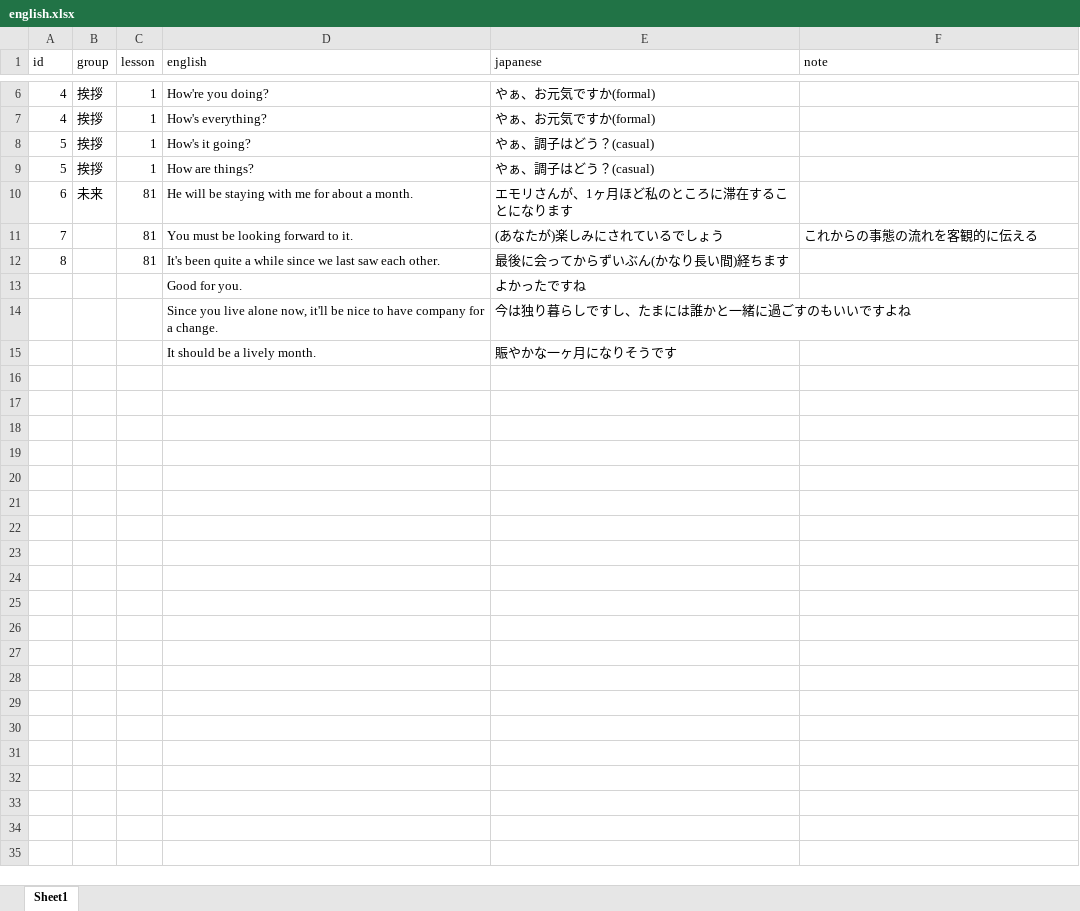
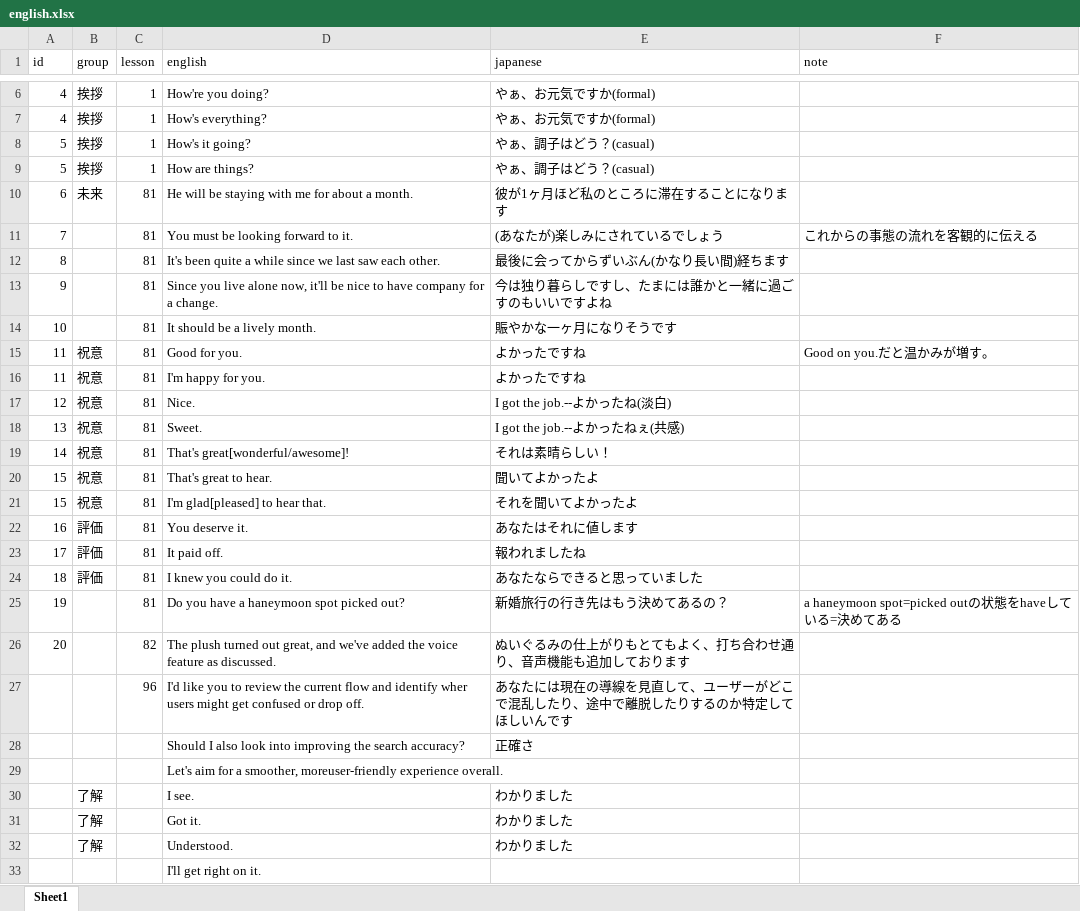
Before and after one commit to ryooo246-art/english-speaking, an Excel workbook: english.xlsx, sheet Sheet1, drawn as a sheet; only a part is shown, gaps mark what is left out; values as stored, in another font and other column widths than the file's, no borders; removed rows and columns are numbered as before the commit, all else as after; the diff names each change by its address in the sheet, - before the commit and + after, or states it on an @@ line.

Commit message:
Add files via upload

```diff
--- a/english.xlsx (sheet Sheet1)
+++ b/english.xlsx (sheet Sheet1)
-E10 (japanese): エモリさんが、1ヶ月ほど私のところに滞在することになります
+E10 (japanese): 彼が1ヶ月ほど私のところに滞在することになります
-row 13:  |  |  | Good for you. | よかったですね
-A13 (id): (empty)
+A13 (id): 9
-C13:C14 (lesson): (empty)
+C13:C14 (lesson): 81
-A14 (id): (empty)
+A14 (id): 10
+row 15: 11 | 祝意 | 81 | Good for you. | よかったですね | Good on you.だと温かみが増す。
+row 16: 11 | 祝意 | 81 | I'm happy for you. | よかったですね
+row 17: 12 | 祝意 | 81 | Nice. | I got the job.--よかったね(淡白)
+row 18: 13 | 祝意 | 81 | Sweet. | I got the job.--よかったねぇ(共感)
+row 19: 14 | 祝意 | 81 | That's great[wonderful/awesome]! | それは素晴らしい！
+row 20: 15 | 祝意 | 81 | That's great to hear. | 聞いてよかったよ
+row 21: 15 | 祝意 | 81 | I'm glad[pleased] to hear that. | それを聞いてよかったよ
+row 22: 16 | 評価 | 81 | You deserve it. | あなたはそれに値します
+row 23: 17 | 評価 | 81 | It paid off. | 報われましたね
+row 24: 18 | 評価 | 81 | I knew you could do it. | あなたならできると思っていました
+row 25: 19 |  | 81 | Do you have a haneymoon spot picked out? | 新婚旅行の行き先はもう決めてあるの？ | a haneymoon spot=picked outの状態をhaveしている=決めてある
+row 26: 20 |  | 82 | The plush turned out great, and we've added the voice feature as discussed. | ぬいぐるみの仕上がりもとてもよく、打ち合わせ通り、音声機能も追加しております
+row 27:  |  | 96 | I'd like you to review the current flow and identify wher users might get confused or drop off. | あなたには現在の導線を見直して、ユーザーがどこで混乱したり、途中で離脱したりするのか特定してほしいんです
+row 28:  |  |  | Should I also look into improving the search accuracy? | 正確さ
+row 29:  |  |  | Let's aim for a smoother, moreuser-friendly experience overall.
+row 30:  | 了解 |  | I see. | わかりました
+row 31:  | 了解 |  | Got it. | わかりました
+row 32:  | 了解 |  | Understood. | わかりました
+row 33:  |  |  | I'll get right on it.
```
